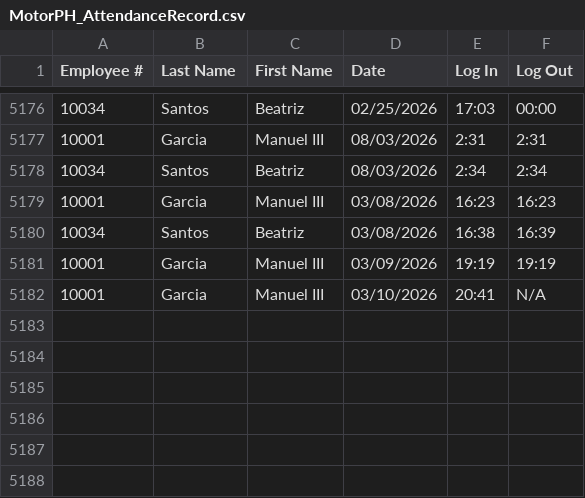
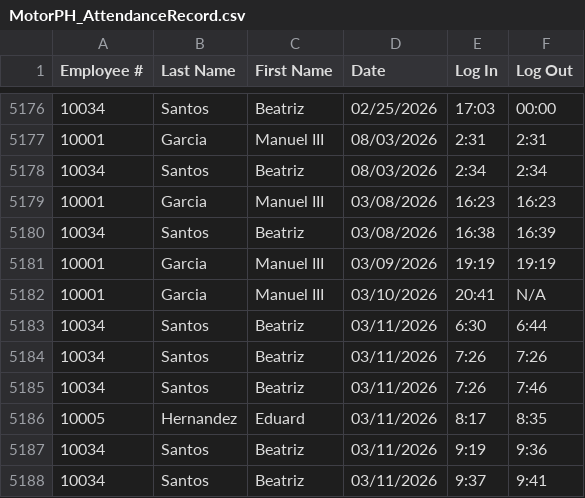
Before and after one commit to aasarmiento/OOP-Group15, a CSV file: resources/MotorPH_AttendanceRecord.csv, drawn as a sheet; only a part is shown, gaps mark what is left out; the diff names each change by its address in the sheet, - before the commit and + after, or states it on an @@ line.

```diff
--- a/resources/MotorPH_AttendanceRecord.csv
+++ b/resources/MotorPH_AttendanceRecord.csv
+row 5183: 10034 | Santos | Beatriz | 03/11/2026 | 6:30 | 6:44
+row 5184: 10034 | Santos | Beatriz | 03/11/2026 | 7:26 | 7:26
+row 5185: 10034 | Santos | Beatriz | 03/11/2026 | 7:26 | 7:46
+row 5186: 10005 | Hernandez | Eduard | 03/11/2026 | 8:17 | 8:35
+row 5187: 10034 | Santos | Beatriz | 03/11/2026 | 9:19 | 9:36
+row 5188: 10034 | Santos | Beatriz | 03/11/2026 | 9:37 | 9:41
```
Also changed, not shown: resources/MotorPH_ITTickets.csv, resources/MotorPH_LeaveRequests.csv, 11 other files.
